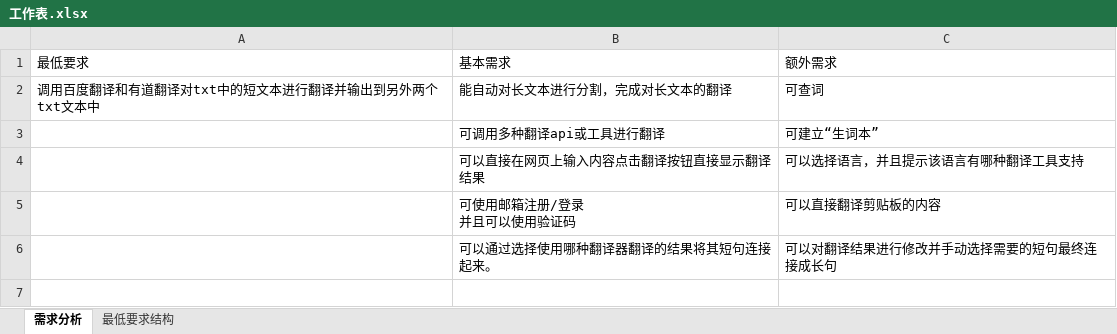
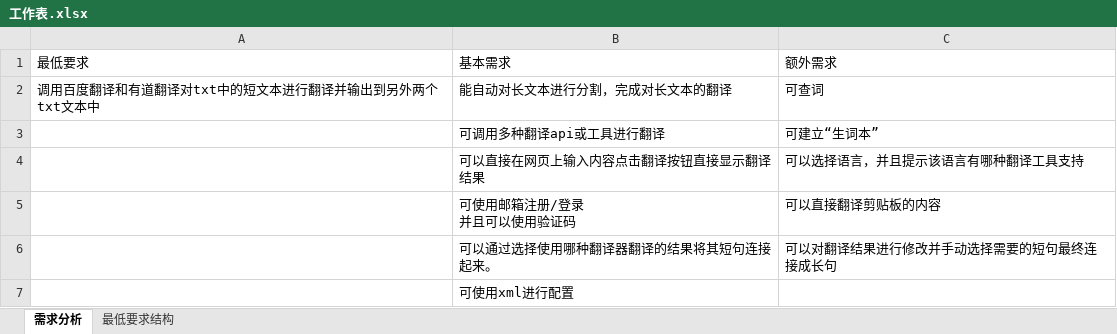
Before and after one commit to xueweidiqiu/-, an Excel workbook: 工作表.xlsx, sheet 需求分析, drawn as a sheet; values as stored, in another font and other column widths than the file's, no borders; the diff names each change by its address in the sheet, - before the commit and + after, or states it on an @@ line.

```diff
--- a/工作表.xlsx (sheet 需求分析)
+++ b/工作表.xlsx (sheet 需求分析)
+row 7:  | 可使用xml进行配置
```
Also changed, not shown: 1 other file.
